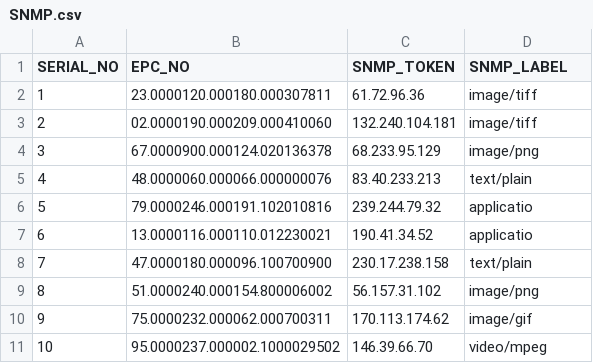
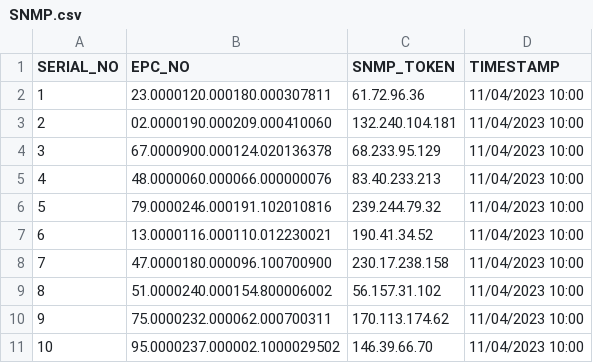
Before and after one commit to KlinterAI/SAS-SQL-Code-Management, a CSV file: dataset/SNMP.csv, drawn as a sheet.

Commit message:
Update SNMP.csv

```diff
--- a/dataset/SNMP.csv
+++ b/dataset/SNMP.csv
@@ -1,11 +1,11 @@
-"SERIAL_NO","EPC_NO","SNMP_TOKEN","SNMP_LABEL"
-"           1","23.0000120.000180.000307811","61.72.96.36","image/tiff"
-"           2","02.0000190.000209.000410060","132.240.104.181","image/tiff"
-"           3","67.0000900.000124.020136378","68.233.95.129","image/png"
-"           4","48.0000060.000066.000000076","83.40.233.213","text/plain"
-"           5","79.0000246.000191.102010816","239.244.79.32","applicatio"
-"           6","13.0000116.000110.012230021","190.41.34.52","applicatio"
-"           7","47.0000180.000096.100700900","230.17.238.158","text/plain"
-"           8","51.0000240.000154.800006002","56.157.31.102","image/png"
-"           9","75.0000232.000062.000700311","170.113.174.62","image/gif"
-"          10","95.0000237.000002.1000029502","146.39.66.70","video/mpeg"
+"SERIAL_NO","EPC_NO","SNMP_TOKEN","TIMESTAMP"
+"           1","23.0000120.000180.000307811","61.72.96.36","11/04/2023 10:00"
+"           2","02.0000190.000209.000410060","132.240.104.181","11/04/2023 10:00"
+"           3","67.0000900.000124.020136378","68.233.95.129","11/04/2023 10:00"
+"           4","48.0000060.000066.000000076","83.40.233.213","11/04/2023 10:00"
+"           5","79.0000246.000191.102010816","239.244.79.32","11/04/2023 10:00"
+"           6","13.0000116.000110.012230021","190.41.34.52","11/04/2023 10:00"
+"           7","47.0000180.000096.100700900","230.17.238.158","11/04/2023 10:00"
+"           8","51.0000240.000154.800006002","56.157.31.102","11/04/2023 10:00"
+"           9","75.0000232.000062.000700311","170.113.174.62","11/04/2023 10:00"
+"          10","95.0000237.000002.1000029502","146.39.66.70","11/04/2023 10:00"
```
